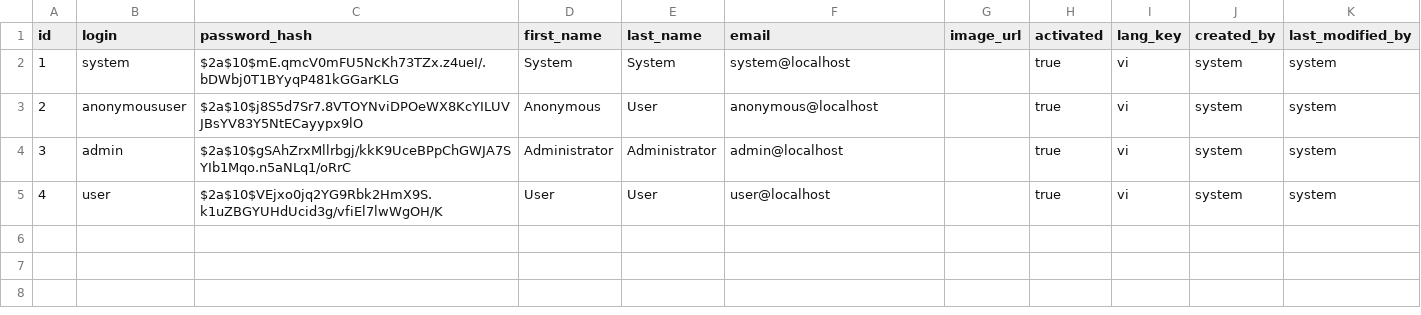
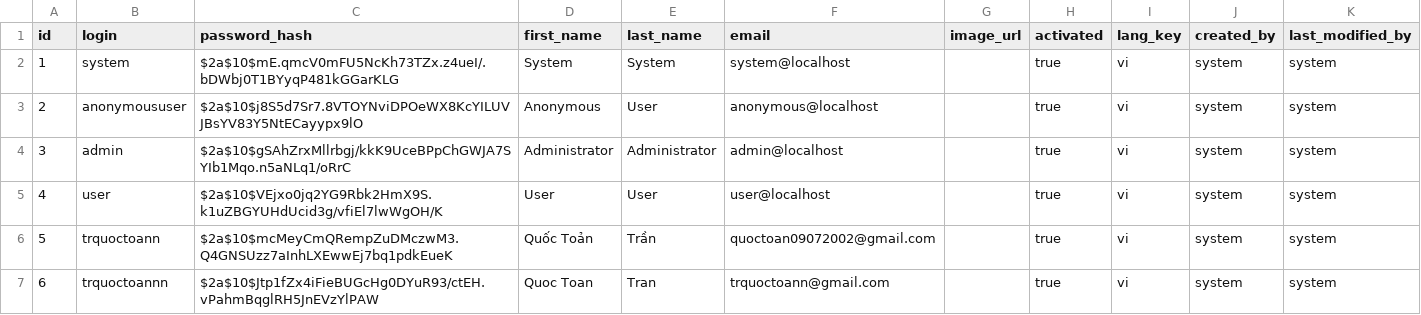
Before and after one commit to trquoctoann/SchoolManagementApp, a CSV file: src/main/resources/config/liquibase/data/user.csv, drawn as a sheet.

Commit message:
add new user

```diff
--- a/src/main/resources/config/liquibase/data/user.csv
+++ b/src/main/resources/config/liquibase/data/user.csv
@@ -5 +5,3 @@ id;login;password_hash;first_name;last_name;email;image_url;activated;lang_key;c
 4;user;$2a$10$VEjxo0jq2YG9Rbk2HmX9S.k1uZBGYUHdUcid3g/vfiEl7lwWgOH/K;User;User;user@localhost;;true;vi;system;system
+5;trquoctoann;$2a$10$mcMeyCmQRempZuDMczwM3.Q4GNSUzz7aInhLXEwwEj7bq1pdkEueK;Quốc Toản;Trần;quoctoan09072002@gmail.com;;true;vi;system;system
+6;trquoctoannn;$2a$10$Jtp1fZx4iFieBUGcHg0DYuR93/ctEH.vPahmBqglRH5JnEVzYlPAW;Quoc Toan;Tran;trquoctoann@gmail.com;;true;vi;system;system
```
Also changed, not shown: 1 other file.
